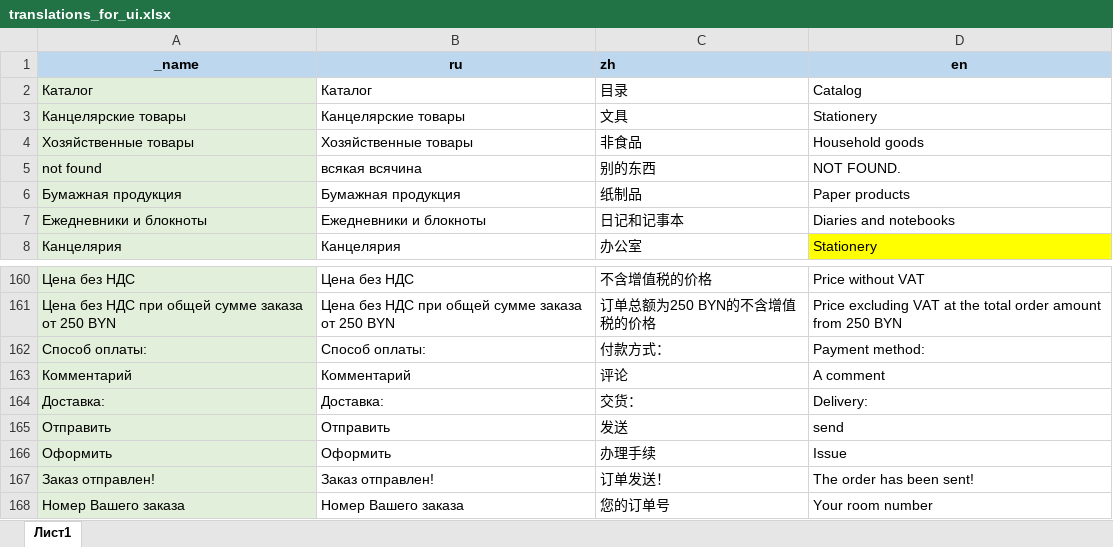
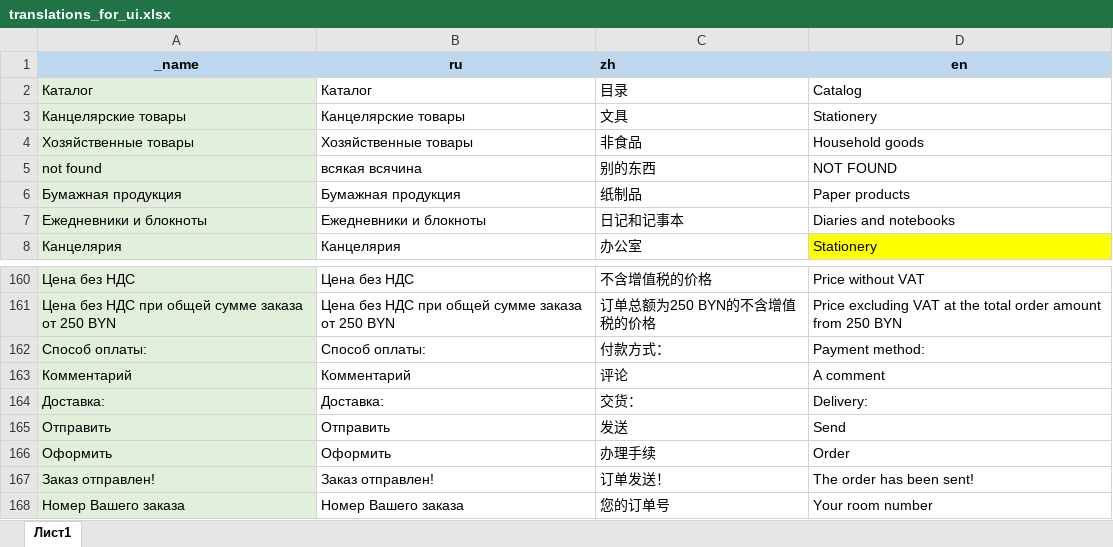
Before and after one commit to AlekseyMalakhov/bortik-project, an Excel workbook: server/translations_for_ui.xlsx, sheet Лист1, drawn as a sheet; only a part is shown, gaps mark what is left out; values as stored, in another font and other column widths than the file's, no borders; the diff names each change by its address in the sheet, - before the commit and + after, or states it on an @@ line.

Commit message:
cart panel translation

```diff
--- a/server/translations_for_ui.xlsx (sheet Лист1)
+++ b/server/translations_for_ui.xlsx (sheet Лист1)
-D5 (en): NOT FOUND.
+D5 (en): NOT FOUND
-D165 (en): send
+D165 (en): Send
-D166 (en): Issue
+D166 (en): Order
```
Also changed, not shown: 1 other file.
